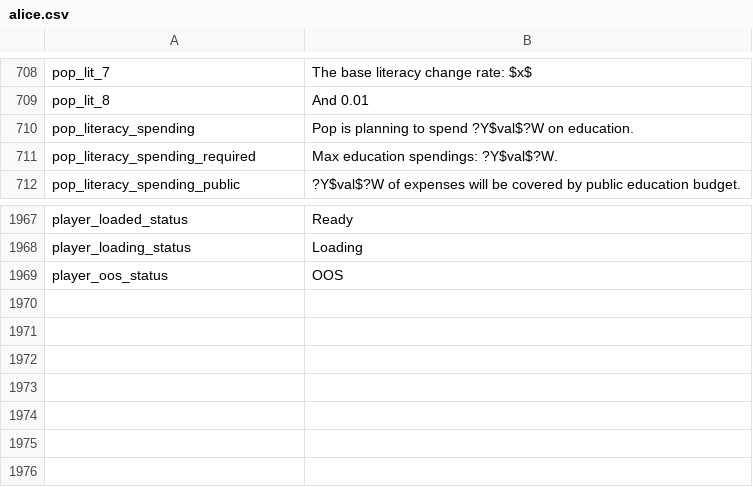
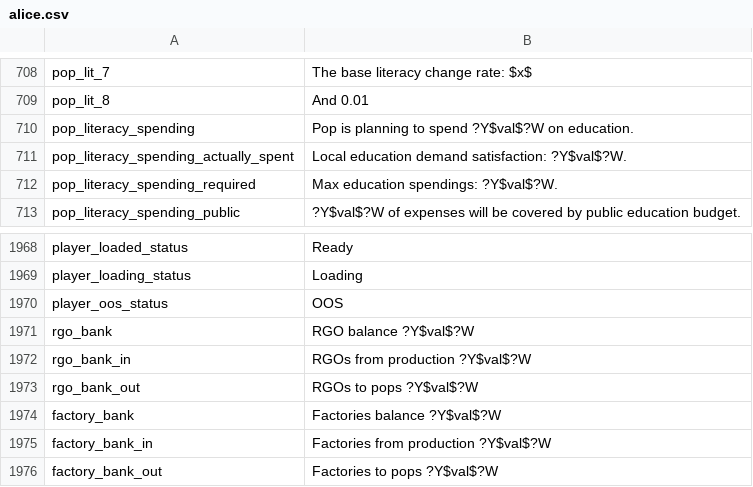
Before and after one commit to schombert/Project-Alice, a CSV file: assets/localisation/en-US/alice.csv, drawn as a sheet; only a part is shown, gaps mark what is left out; the diff names each change by its address in the sheet, - before the commit and + after, or states it on an @@ line.

```diff
--- a/assets/localisation/en-US/alice.csv
+++ b/assets/localisation/en-US/alice.csv
+row 711: pop_literacy_spending_actually_spent | Local education demand satisfaction: ?Y$val$?W.
+row 1971: rgo_bank | RGO balance ?Y$val$?W
+row 1972: rgo_bank_in | RGOs from production ?Y$val$?W
+row 1973: rgo_bank_out | RGOs to pops ?Y$val$?W
+row 1974: factory_bank | Factories balance ?Y$val$?W
+row 1975: factory_bank_in | Factories from production ?Y$val$?W
+row 1976: factory_bank_out | Factories to pops ?Y$val$?W
```
Also changed, not shown: 11 other files.
